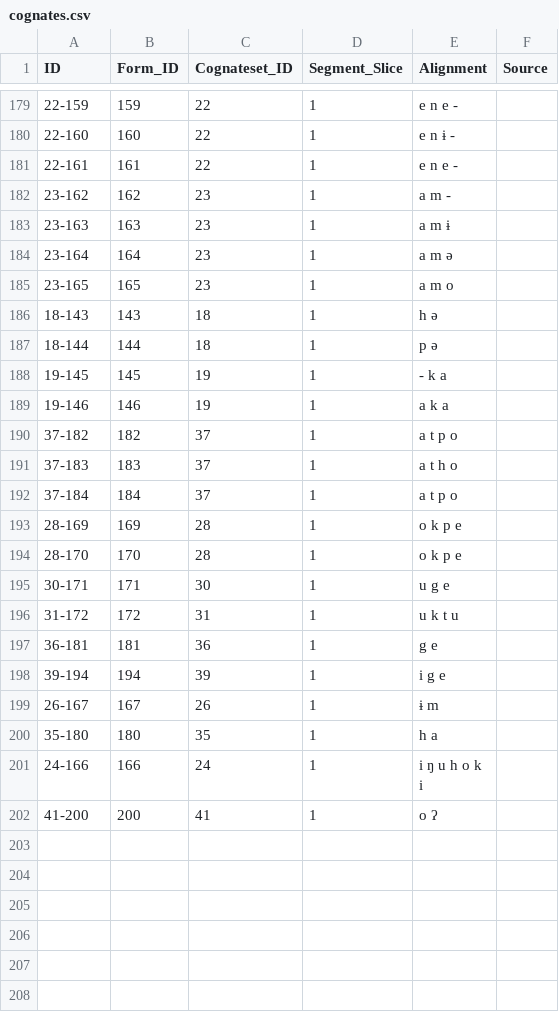
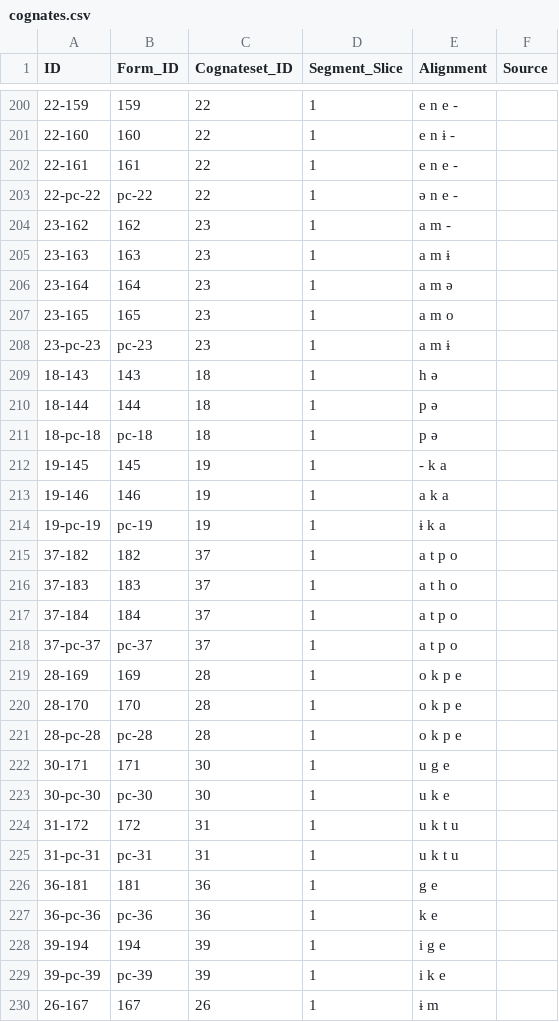
Before and after one commit to fmatter/cariban_tverbs, a CSV file: cldf/cognates.csv, drawn as a sheet; only a part is shown, gaps mark what is left out; the shorter side is filled out with more unchanged rows; the diff covers the shown part only; the diff names each change by its address in the sheet, - before the commit and + after, or states it on an @@ line.

```diff
--- a/cldf/cognates.csv
+++ b/cldf/cognates.csv
+row 203: 22-pc-22 | pc-22 | 22 | 1 | ə n e -
+row 208: 23-pc-23 | pc-23 | 23 | 1 | a m ɨ
+row 211: 18-pc-18 | pc-18 | 18 | 1 | p ə
+row 214: 19-pc-19 | pc-19 | 19 | 1 | ɨ k a
+row 218: 37-pc-37 | pc-37 | 37 | 1 | a t p o
+row 221: 28-pc-28 | pc-28 | 28 | 1 | o k p e
+row 223: 30-pc-30 | pc-30 | 30 | 1 | u k e
+row 225: 31-pc-31 | pc-31 | 31 | 1 | u k t u
+row 227: 36-pc-36 | pc-36 | 36 | 1 | k e
+row 229: 39-pc-39 | pc-39 | 39 | 1 | i k e
```
Also changed, not shown: 25 added rows elsewhere in this file, cldf/forms.csv, cldf/languages.csv, 4 other files.
